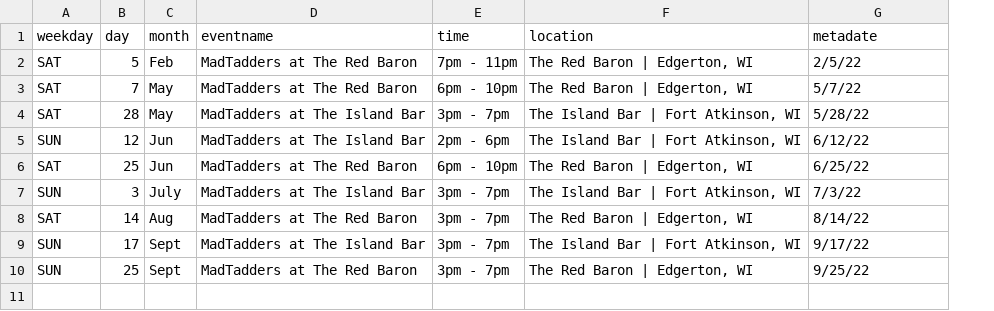
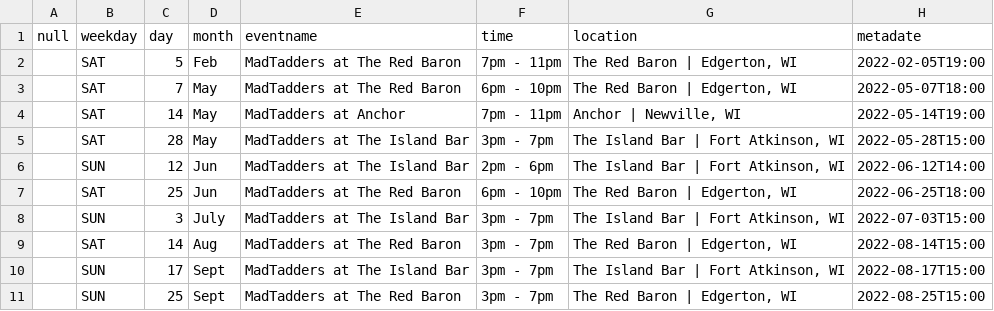
Before and after one commit to 12oss/madtadders, a CSV file: _gh_pages/_data/events.csv, drawn as a sheet; addresses are those after the commit; the diff names each change by its address in the sheet, - before the commit and + after, or states it on an @@ line.

Commit message:
new gig/structured data

```diff
--- a/_gh_pages/_data/events.csv
+++ b/_gh_pages/_data/events.csv
+column A (null), empty
-H2 (metadate): 2/5/22
+H2 (metadate): 2022-02-05T19:00
-H3 (metadate): 5/7/22
+H3 (metadate): 2022-05-07T18:00
+row 4:  | SAT | 14 | May | MadTadders at Anchor | 7pm - 11pm | Anchor | Newville, WI | 2022-05-14T19:00
-H5 (metadate): 5/28/22
+H5 (metadate): 2022-05-28T15:00
-H6 (metadate): 6/12/22
+H6 (metadate): 2022-06-12T14:00
-H7 (metadate): 6/25/22
+H7 (metadate): 2022-06-25T18:00
-H8 (metadate): 7/3/22
+H8 (metadate): 2022-07-03T15:00
-H9 (metadate): 8/14/22
+H9 (metadate): 2022-08-14T15:00
-H10 (metadate): 9/17/22
+H10 (metadate): 2022-08-17T15:00
-H11 (metadate): 9/25/22
+H11 (metadate): 2022-08-25T15:00
```
Also changed, not shown: 2 other files.
